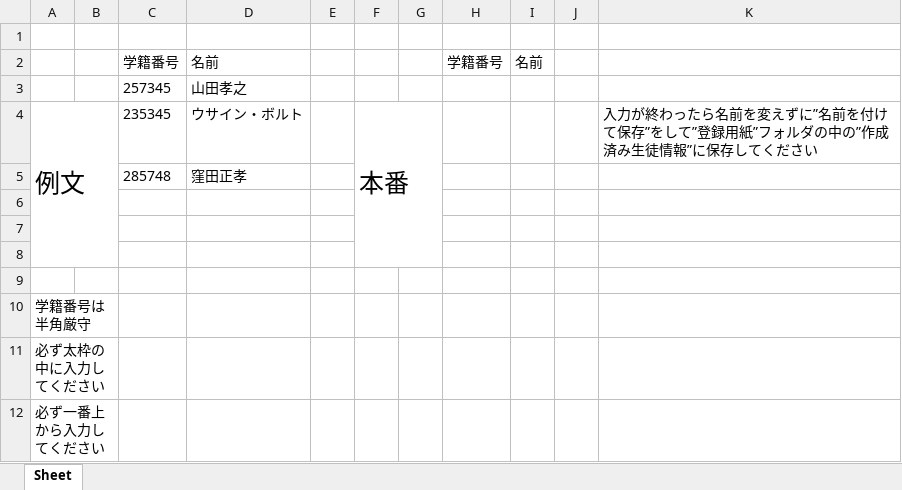
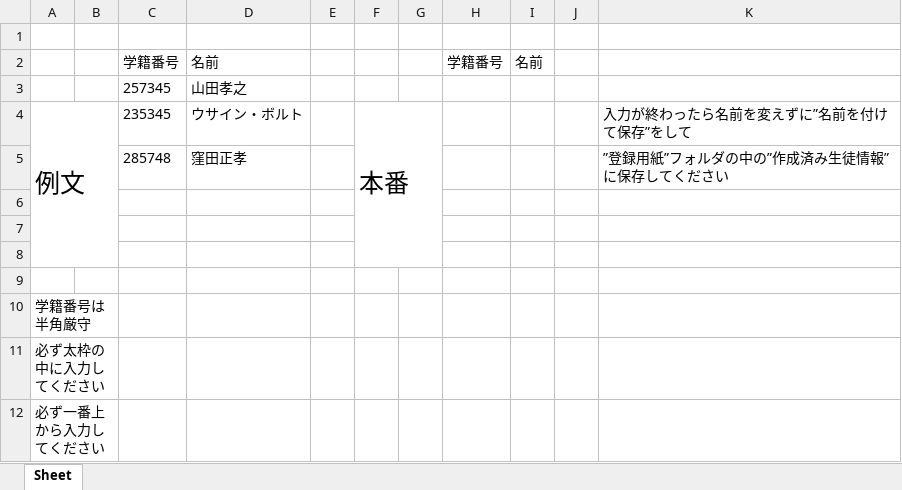
Before and after one commit to keitosuwahara/AI_camera, an Excel workbook: 登録用紙/2023年度生徒情報登録用紙.xlsx, sheet Sheet, drawn as a sheet; values as stored, in another font and other column widths than the file's, no borders; the diff names each change by its address in the sheet, - before the commit and + after, or states it on an @@ line.

```diff
--- a/登録用紙/2023年度生徒情報登録用紙.xlsx (sheet Sheet)
+++ b/登録用紙/2023年度生徒情報登録用紙.xlsx (sheet Sheet)
-K4: 入力が終わったら名前を変えずに”名前を付けて保存”をして”登録用紙”フォルダの中の”作成済み生徒情報”に保存してください
+K4: 入力が終わったら名前を変えずに”名前を付けて保存”をして
-K5: (empty)
+K5: ”登録用紙”フォルダの中の”作成済み生徒情報”に保存してください
```
Also changed, not shown: database/xl_dir/2023_1/2023-01-10.xlsx, 登録用紙/作成済み生徒情報/2023年度生徒情報登録用紙.xlsx, 4 other files.
